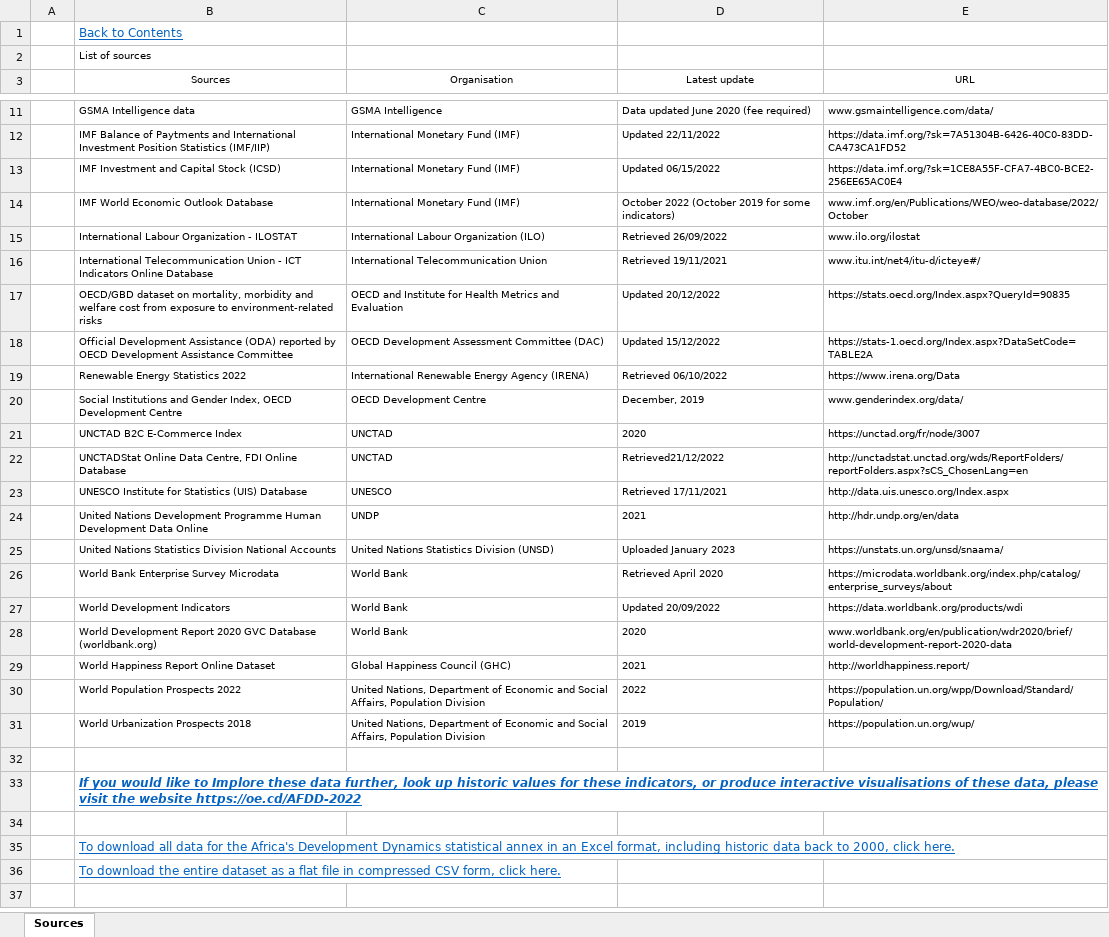
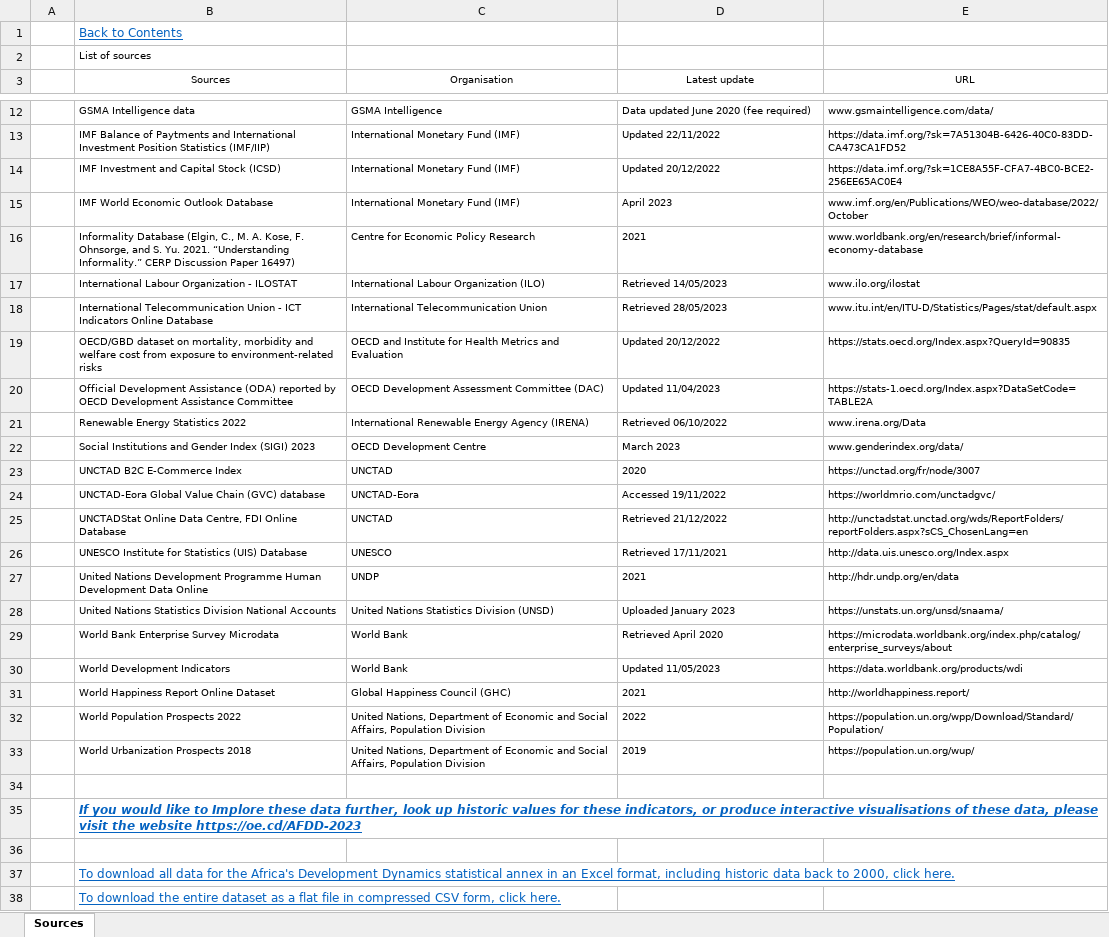
Before and after one commit to AfDDAnnex/AfDDDDAf2023, an Excel workbook: AfDD_2023_Annex_Table_Sources.xlsx, sheet Sources, drawn as a sheet; only a part is shown, gaps mark what is left out; values as stored, in another font and other column widths than the file's, no borders; table styles not drawn; removed rows and columns are numbered as before the commit, all else as after; the diff covers the shown part only; the diff names each change by its address in the sheet, - before the commit and + after, or states it on an @@ line.

```diff
--- a/AfDD_2023_Annex_Table_Sources.xlsx (sheet Sources)
+++ b/AfDD_2023_Annex_Table_Sources.xlsx (sheet Sources)
-D14 (Latest update): Updated 06/15/2022
+D14 (Latest update): Updated 20/12/2022
-D15 (Latest update): October 2022 (October 2019 for some indicators)
+D15 (Latest update): April 2023
+row 16:  | Informality Database (Elgin, C., M. A. Kose, F. Ohnsorge, and S. Yu. 2021. “Understanding Informality.” CERP Discussion Paper 16497) | Centre for Economic Policy Research | 2021 | www.worldbank.org/en/research/brief/informal-economy-database
-D17 (Latest update): Retrieved 26/09/2022
+D17 (Latest update): Retrieved 14/05/2023
-D18 (Latest update): Retrieved 19/11/2021
+D18 (Latest update): Retrieved 28/05/2023
-E18 (URL): www.itu.int/net4/itu-d/icteye#/
+E18 (URL): www.itu.int/en/ITU-D/Statistics/Pages/stat/default.aspx
-D20 (Latest update): Updated 15/12/2022
+D20 (Latest update): Updated 11/04/2023
-E21 (URL): https://www.irena.org/Data
+E21 (URL): www.irena.org/Data
-B22 (Sources): …and Gender Index, OECD Development Centre
+B22 (Sources): …and Gender Index (SIGI) 2023
-D22 (Latest update): December, 2019
+D22 (Latest update): March 2023
+row 24:  | UNCTAD-Eora Global Value Chain (GVC) database | UNCTAD-Eora | Accessed 19/11/2022 | https://worldmrio.com/unctadgvc/
-D25 (Latest update): Retrieved21/12/2022
+D25 (Latest update): Retrieved 21/12/2022
-D30 (Latest update): Updated 20/09/2022
+D30 (Latest update): Updated 11/05/2023
-row 28:  | World Development Report 2020 GVC Database (worldbank.org) | World Bank | 2020 | www.worldbank.org/en/publication/wdr2020/brief/world-development-report-2020-data
-B35 (Sources): …the website https://oe.cd/AFDD-2022
+B35 (Sources): …the website https://oe.cd/AFDD-2023
```
Also changed, not shown: 1 added row and 1 edited cell elsewhere in this sheet, AfDD_2023_Annex_Table_Tab11.xlsx, AfDD_2023_Annex_Table_Tab26.xlsx, 31 other files.
